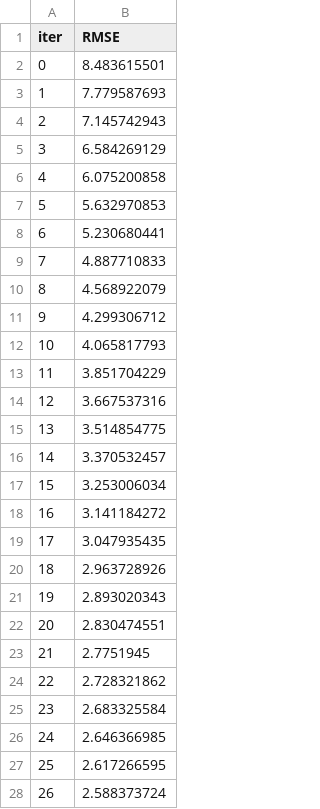
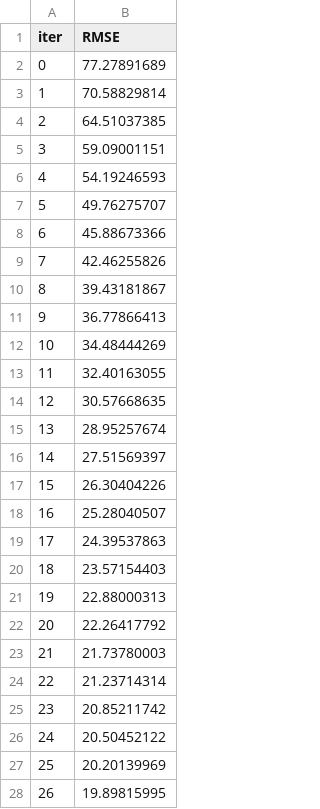
Before and after one commit to freecode23/microclimate-effects, a TSV file: catboost_info/learn_error.tsv, drawn as a sheet; only a part is shown; the diff covers the shown part only.

```diff
--- a/catboost_info/learn_error.tsv
+++ b/catboost_info/learn_error.tsv
@@ -1,28 +1,28 @@
 iter	RMSE
-0	8.483615501
-1	7.779587693
-2	7.145742943
-3	6.584269129
-4	6.075200858
-5	5.632970853
-6	5.230680441
-7	4.887710833
-8	4.568922079
-9	4.299306712
-10	4.065817793
-11	3.851704229
-12	3.667537316
-13	3.514854775
-14	3.370532457
-15	3.253006034
-16	3.141184272
-17	3.047935435
-18	2.963728926
-19	2.893020343
-20	2.830474551
-21	2.7751945
-22	2.728321862
-23	2.683325584
-24	2.646366985
-25	2.617266595
-26	2.588373724
+0	77.27891689
+1	70.58829814
+2	64.51037385
+3	59.09001151
+4	54.19246593
+5	49.76275707
+6	45.88673366
+7	42.46255826
+8	39.43181867
+9	36.77866413
+10	34.48444269
+11	32.40163055
+12	30.57668635
+13	28.95257674
+14	27.51569397
+15	26.30404226
+16	25.28040507
+17	24.39537863
+18	23.57154403
+19	22.88000313
+20	22.26417792
+21	21.73780003
+22	21.23714314
+23	20.85211742
+24	20.50452122
+25	20.20139969
+26	19.89815995
```
Also changed, not shown: 173 edited cells elsewhere in this file, catboost_info/test_error.tsv, catboost_info/time_left.tsv, 4 other files.
